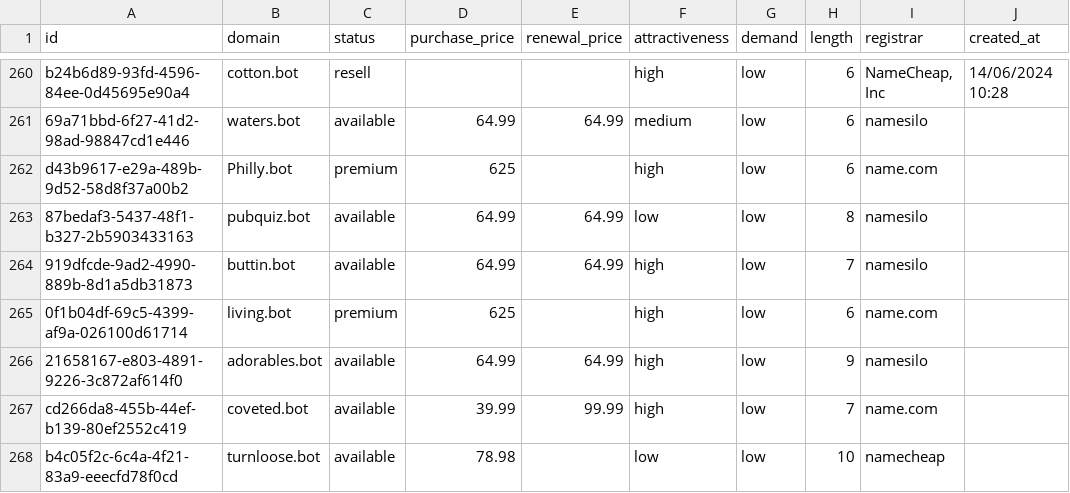
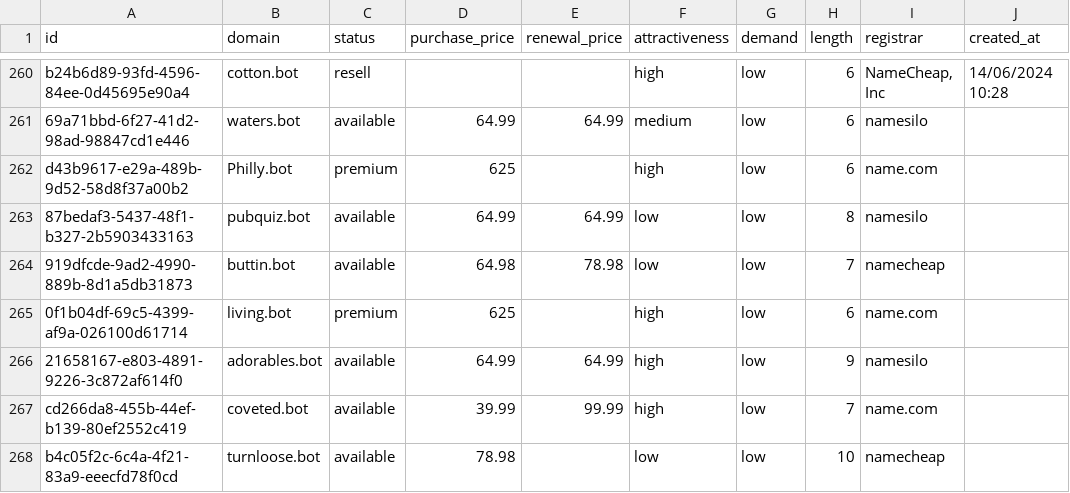
Before and after one commit to UniqueDomains/bot-oneword-domains, a CSV file: bot.csv, drawn as a sheet; only a part is shown, gaps mark what is left out; the diff names each change by its address in the sheet, - before the commit and + after, or states it on an @@ line.

Commit message:
Domains update

```diff
--- a/bot.csv
+++ b/bot.csv
-D264 (purchase_price): 64.99
+D264 (purchase_price): 64.98
-E264 (renewal_price): 64.99
+E264 (renewal_price): 78.98
-F264 (attractiveness): high
+F264 (attractiveness): low
-I264 (registrar): namesilo
+I264 (registrar): namecheap
```
Also changed, not shown: 4 other files.
